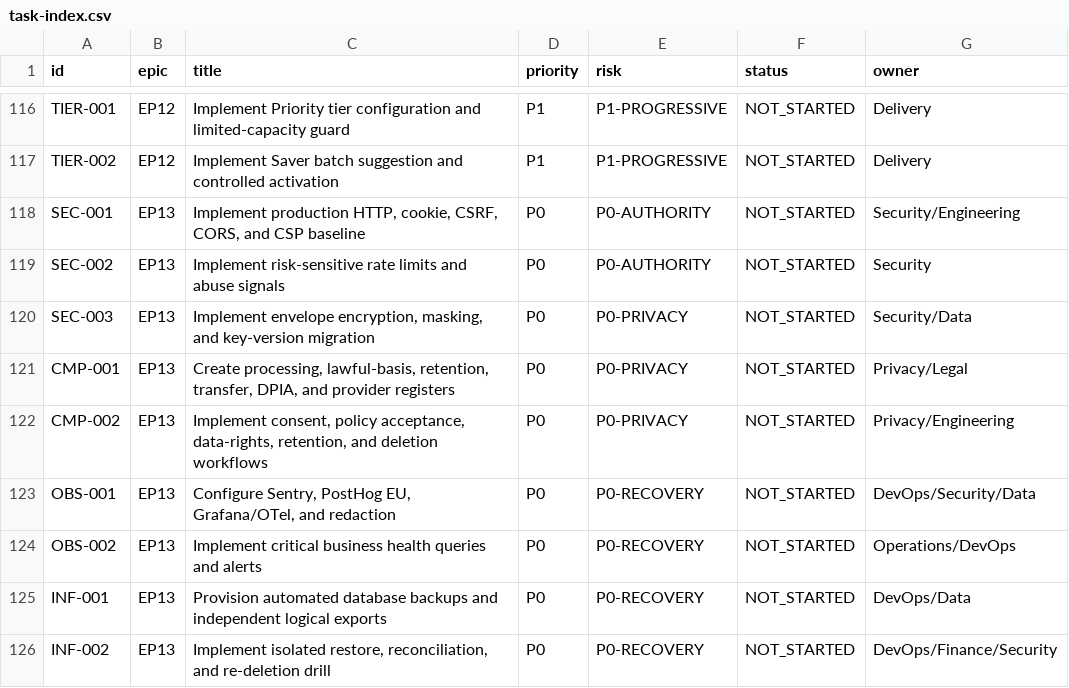
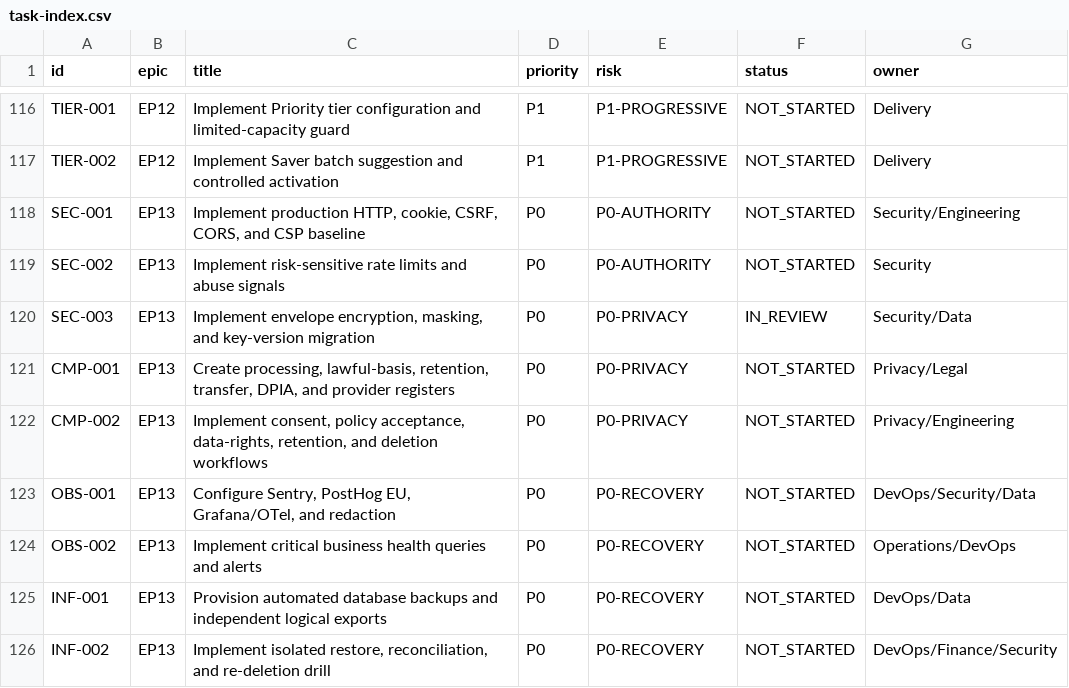
Before and after one commit to nomamartofficial-coder/noma, a CSV file: delivery/traceability/task-index.csv, drawn as a sheet; only a part is shown, gaps mark what is left out.

Commit message:
SEC-003: document key lifecycle and review traceability

```diff
--- a/delivery/traceability/task-index.csv
+++ b/delivery/traceability/task-index.csv
@@ -119,3 +119,3 @@ SEC-001,EP13,"Implement production HTTP, cookie, CSRF, CORS, and CSP baseline",P
 SEC-002,EP13,Implement risk-sensitive rate limits and abuse signals,P0,P0-AUTHORITY,NOT_STARTED,Security
-SEC-003,EP13,"Implement envelope encryption, masking, and key-version migration",P0,P0-PRIVACY,NOT_STARTED,Security/Data
+SEC-003,EP13,"Implement envelope encryption, masking, and key-version migration",P0,P0-PRIVACY,IN_REVIEW,Security/Data
 CMP-001,EP13,"Create processing, lawful-basis, retention, transfer, DPIA, and provider registers",P0,P0-PRIVACY,NOT_STARTED,Privacy/Legal
```
Also changed, not shown: 14 other files.
